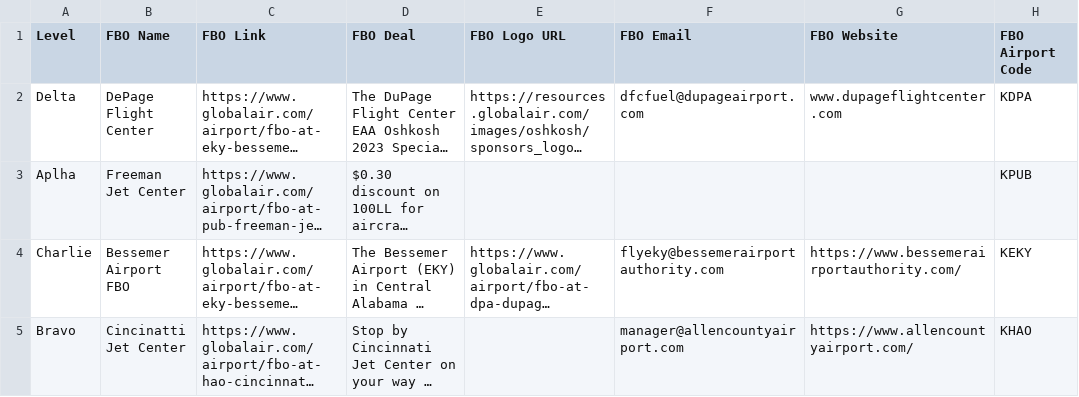
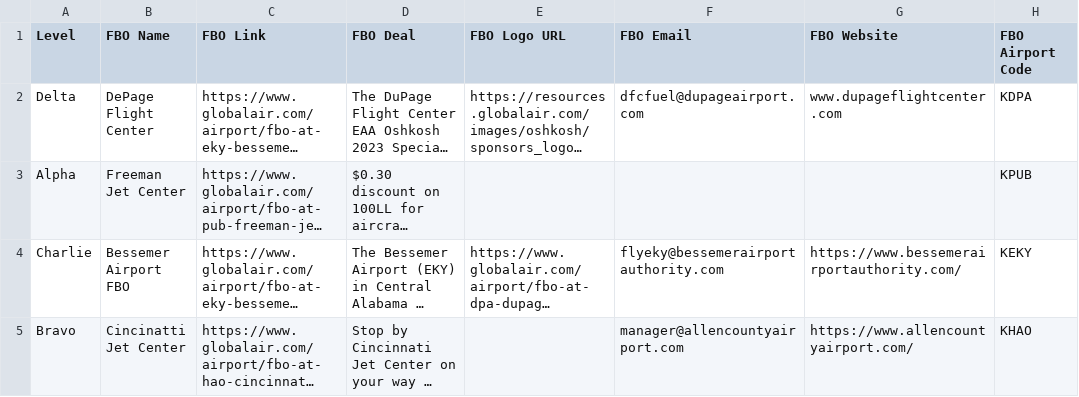
Before and after one commit to paulpo215/paulpo215.github.io, a CSV file: assets/Oshkosh2024Deals.csv, drawn as a sheet; only a part is shown; long unchanged cells end in …; the diff names each change by its address in the sheet, - before the commit and + after, or states it on an @@ line.

Commit message:
Update Oshkosh2024Deals.csv

```diff
--- a/assets/Oshkosh2024Deals.csv
+++ b/assets/Oshkosh2024Deals.csv
-A3 (Level): Aplha
+A3 (Level): Alpha
```
